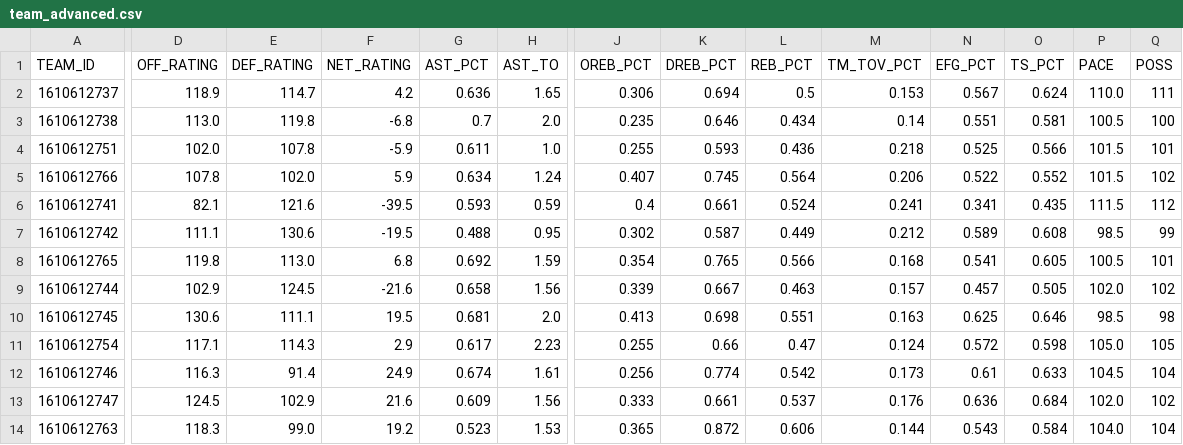
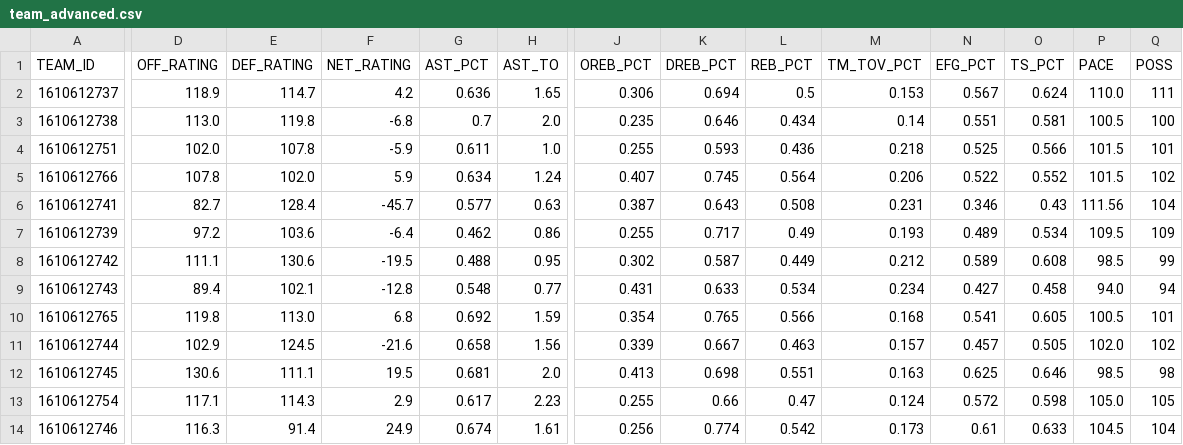
Before and after one commit to fuku8/nba-data, a CSV file: data/team_advanced.csv, drawn as a sheet; only a part is shown, gaps mark what is left out; the shorter side is filled out with more unchanged rows; rows hold the shown columns only; the diff covers the shown part only; the diff names each change by its address in the sheet, - before the commit and + after, or states it on an @@ line.

```diff
--- a/data/team_advanced.csv
+++ b/data/team_advanced.csv
-D6 (OFF_RATING): 82.1
+D6 (OFF_RATING): 82.7
-E6 (DEF_RATING): 121.6
+E6 (DEF_RATING): 128.4
-F6 (NET_RATING): -39.5
+F6 (NET_RATING): -45.7
-G6 (AST_PCT): 0.593
+G6 (AST_PCT): 0.577
-H6 (AST_TO): 0.59
+H6 (AST_TO): 0.63
-J6 (OREB_PCT): 0.4
+J6 (OREB_PCT): 0.387
-K6 (DREB_PCT): 0.661
+K6 (DREB_PCT): 0.643
-L6 (REB_PCT): 0.524
+L6 (REB_PCT): 0.508
-M6 (TM_TOV_PCT): 0.241
+M6 (TM_TOV_PCT): 0.231
-N6 (EFG_PCT): 0.341
+N6 (EFG_PCT): 0.346
-O6 (TS_PCT): 0.435
+O6 (TS_PCT): 0.43
-P6 (PACE): 111.5
+P6 (PACE): 111.56
-Q6 (POSS): 112
+Q6 (POSS): 104
+row 7: 1610612739 | 97.2 | 103.6 | -6.4 | 0.462 | 0.86 | 0.255 | 0.717 | 0.49 | 0.193 | 0.489 | 0.534 | 109.5 | 109
+row 9: 1610612743 | 89.4 | 102.1 | -12.8 | 0.548 | 0.77 | 0.431 | 0.633 | 0.534 | 0.234 | 0.427 | 0.458 | 94.0 | 94
```
Also changed, not shown: 48 edited cells elsewhere in this file, data/games.csv, data/player_hustle.csv, 8 other files.
